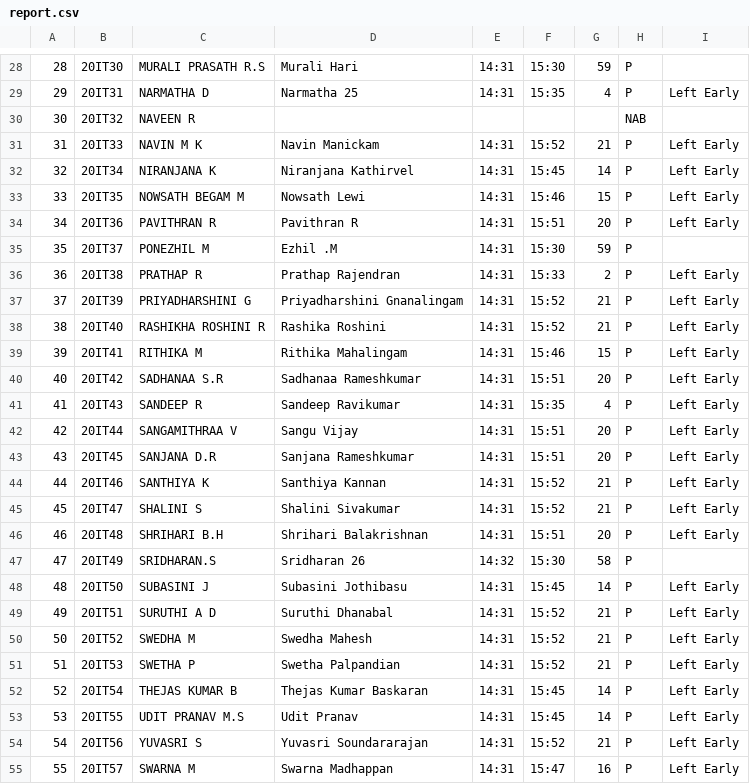
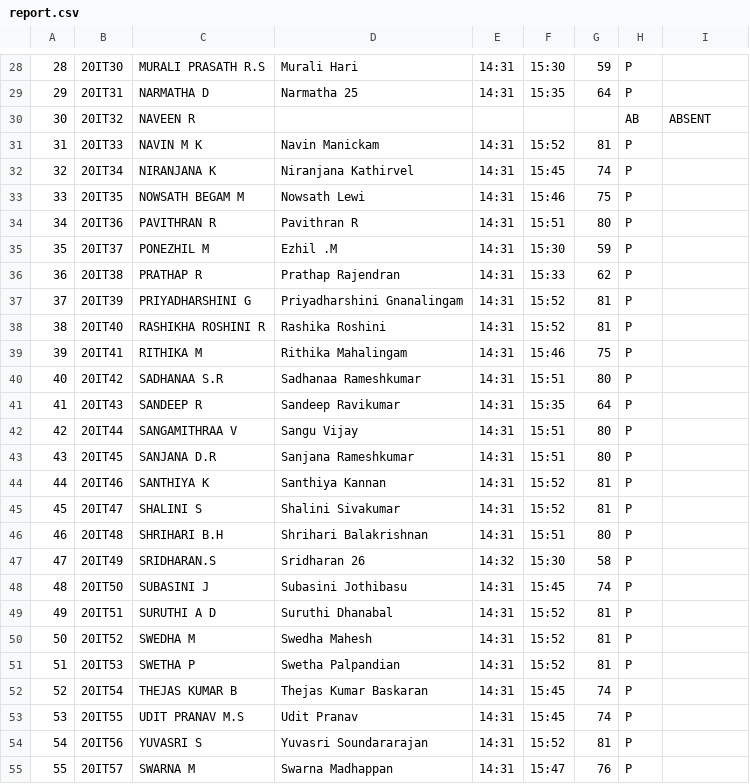
Before and after one commit to rajasekaran36/meet-analyzer-java-cmd, a CSV file: reports/report.csv, drawn as a sheet; only a part is shown, gaps mark what is left out; the diff covers the shown part only.

```diff
--- a/reports/report.csv
+++ b/reports/report.csv
@@ -28,28 +28,28 @@
 28,20IT30,MURALI PRASATH R.S,Murali Hari,14:31,15:30,59,P,
-29,20IT31,NARMATHA D,Narmatha 25,14:31,15:35,4,P,Left Early
-30,20IT32,NAVEEN R,,,,,NAB,
-31,20IT33,NAVIN M K,Navin Manickam,14:31,15:52,21,P,Left Early
-32,20IT34,NIRANJANA K,Niranjana Kathirvel,14:31,15:45,14,P,Left Early
-33,20IT35,NOWSATH BEGAM M,Nowsath Lewi,14:31,15:46,15,P,Left Early
-34,20IT36,PAVITHRAN R,Pavithran R,14:31,15:51,20,P,Left Early
+29,20IT31,NARMATHA D,Narmatha 25,14:31,15:35,64,P,
+30,20IT32,NAVEEN R,,,,,AB,ABSENT
+31,20IT33,NAVIN M K,Navin Manickam,14:31,15:52,81,P,
+32,20IT34,NIRANJANA K,Niranjana Kathirvel,14:31,15:45,74,P,
+33,20IT35,NOWSATH BEGAM M,Nowsath Lewi,14:31,15:46,75,P,
+34,20IT36,PAVITHRAN R,Pavithran R,14:31,15:51,80,P,
 35,20IT37,PONEZHIL M,Ezhil .M,14:31,15:30,59,P,
-36,20IT38,PRATHAP R,Prathap Rajendran,14:31,15:33,2,P,Left Early
-37,20IT39,PRIYADHARSHINI G,Priyadharshini Gnanalingam,14:31,15:52,21,P,Left Early
-38,20IT40,RASHIKHA ROSHINI R,Rashika Roshini,14:31,15:52,21,P,Left Early
-39,20IT41,RITHIKA M,Rithika Mahalingam,14:31,15:46,15,P,Left Early
-40,20IT42,SADHANAA S.R,Sadhanaa Rameshkumar,14:31,15:51,20,P,Left Early
-41,20IT43,SANDEEP R,Sandeep Ravikumar,14:31,15:35,4,P,Left Early
-42,20IT44,SANGAMITHRAA V,Sangu Vijay,14:31,15:51,20,P,Left Early
-43,20IT45,SANJANA D.R,Sanjana Rameshkumar,14:31,15:51,20,P,Left Early
-44,20IT46,SANTHIYA K,Santhiya Kannan,14:31,15:52,21,P,Left Early
-45,20IT47,SHALINI S,Shalini Sivakumar,14:31,15:52,21,P,Left Early
-46,20IT48,SHRIHARI B.H,Shrihari Balakrishnan,14:31,15:51,20,P,Left Early
+36,20IT38,PRATHAP R,Prathap Rajendran,14:31,15:33,62,P,
+37,20IT39,PRIYADHARSHINI G,Priyadharshini Gnanalingam,14:31,15:52,81,P,
+38,20IT40,RASHIKHA ROSHINI R,Rashika Roshini,14:31,15:52,81,P,
+39,20IT41,RITHIKA M,Rithika Mahalingam,14:31,15:46,75,P,
+40,20IT42,SADHANAA S.R,Sadhanaa Rameshkumar,14:31,15:51,80,P,
+41,20IT43,SANDEEP R,Sandeep Ravikumar,14:31,15:35,64,P,
+42,20IT44,SANGAMITHRAA V,Sangu Vijay,14:31,15:51,80,P,
+43,20IT45,SANJANA D.R,Sanjana Rameshkumar,14:31,15:51,80,P,
+44,20IT46,SANTHIYA K,Santhiya Kannan,14:31,15:52,81,P,
+45,20IT47,SHALINI S,Shalini Sivakumar,14:31,15:52,81,P,
+46,20IT48,SHRIHARI B.H,Shrihari Balakrishnan,14:31,15:51,80,P,
 47,20IT49,SRIDHARAN.S,Sridharan 26,14:32,15:30,58,P,
-48,20IT50,SUBASINI J,Subasini Jothibasu,14:31,15:45,14,P,Left Early
-49,20IT51,SURUTHI A D,Suruthi Dhanabal,14:31,15:52,21,P,Left Early
-50,20IT52,SWEDHA M,Swedha Mahesh,14:31,15:52,21,P,Left Early
-51,20IT53,SWETHA P,Swetha Palpandian,14:31,15:52,21,P,Left Early
-52,20IT54,THEJAS KUMAR B,Thejas Kumar Baskaran,14:31,15:45,14,P,Left Early
-53,20IT55,UDIT PRANAV M.S,Udit Pranav,14:31,15:45,14,P,Left Early
-54,20IT56,YUVASRI S,Yuvasri Soundararajan,14:31,15:52,21,P,Left Early
-55,20IT57,SWARNA M,Swarna Madhappan,14:31,15:47,16,P,Left Early
+48,20IT50,SUBASINI J,Subasini Jothibasu,14:31,15:45,74,P,
+49,20IT51,SURUTHI A D,Suruthi Dhanabal,14:31,15:52,81,P,
+50,20IT52,SWEDHA M,Swedha Mahesh,14:31,15:52,81,P,
+51,20IT53,SWETHA P,Swetha Palpandian,14:31,15:52,81,P,
+52,20IT54,THEJAS KUMAR B,Thejas Kumar Baskaran,14:31,15:45,74,P,
+53,20IT55,UDIT PRANAV M.S,Udit Pranav,14:31,15:45,74,P,
+54,20IT56,YUVASRI S,Yuvasri Soundararajan,14:31,15:52,81,P,
+55,20IT57,SWARNA M,Swarna Madhappan,14:31,15:47,76,P,
```
Also changed, not shown: 46 edited cells elsewhere in this file, 4 other files.
